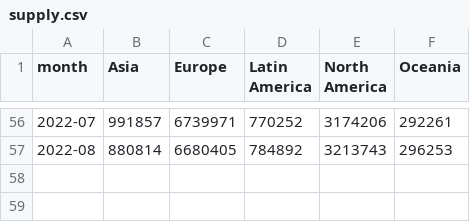
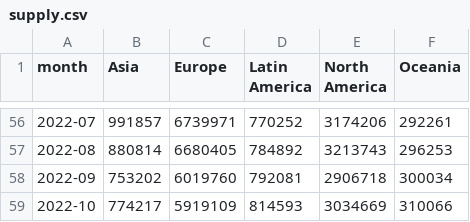
Before and after one commit to yasmine1995/marketing_tracker, a CSV file: supply.csv, drawn as a sheet; only a part is shown, gaps mark what is left out; the diff names each change by its address in the sheet, - before the commit and + after, or states it on an @@ line.

```diff
--- a/supply.csv
+++ b/supply.csv
+row 58: 2022-09 | 753202 | 6019760 | 792081 | 2906718 | 300034
+row 59: 2022-10 | 774217 | 5919109 | 814593 | 3034669 | 310066
```
Also changed, not shown: ADR.csv, BW.csv, 5 other files.
